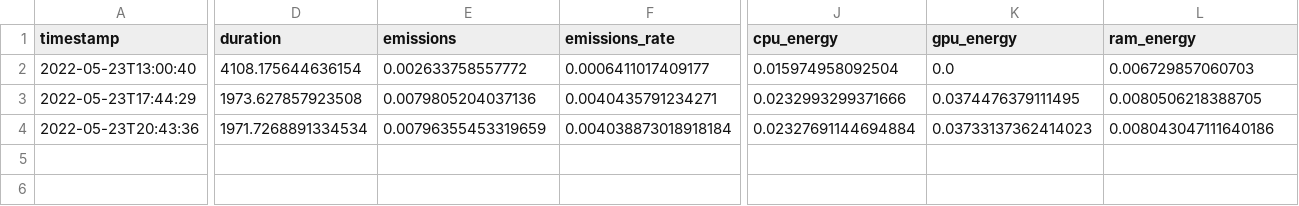
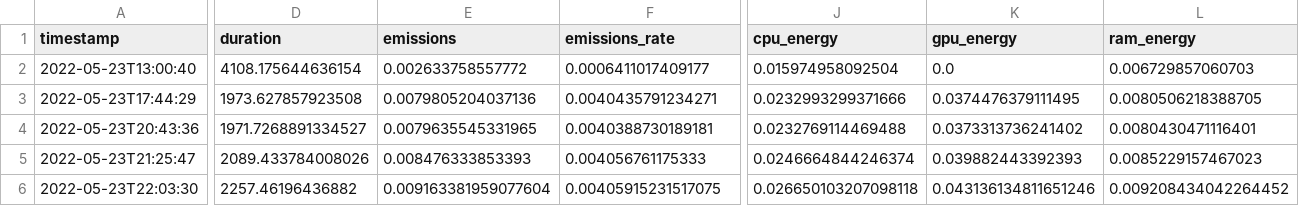
Before and after one commit to KiriKoppelgaard/Classifying-Breast-Cancer-from-Mammograms-Using-CNNs-and-Transfer-Learning, a CSV file: emissions.csv, drawn as a sheet; only a part is shown, gaps mark what is left out; rows hold the shown columns only; the diff covers the shown part only; the diff names each change by its address in the sheet, - before the commit and + after, or states it on an @@ line.

```diff
--- a/emissions.csv
+++ b/emissions.csv
-D4 (duration): 1971.7268891334534
+D4 (duration): 1971.7268891334527
-E4 (emissions): 0.00796355453319659
+E4 (emissions): 0.0079635545331965
-F4 (emissions_rate): 0.004038873018918184
+F4 (emissions_rate): 0.0040388730189181
-J4 (cpu_energy): 0.02327691144694884
+J4 (cpu_energy): 0.0232769114469488
-K4 (gpu_energy): 0.03733137362414023
+K4 (gpu_energy): 0.0373313736241402
-L4 (ram_energy): 0.008043047111640186
+L4 (ram_energy): 0.0080430471116401
+row 5: 2022-05-23T21:25:47 | 2089.433784008026 | 0.008476333853393 | 0.004056761175333 | 0.0246664844246374 | 0.039882443392393 | 0.0085229157467023
+row 6: 2022-05-23T22:03:30 | 2257.46196436882 | 0.009163381959077604 | 0.00405915231517075 | 0.026650103207098118 | 0.043136134811651246 | 0.009208434042264452
```
Also changed, not shown: 1 edited cell elsewhere in this file, output/co2emissions.csv, 9 other files.
